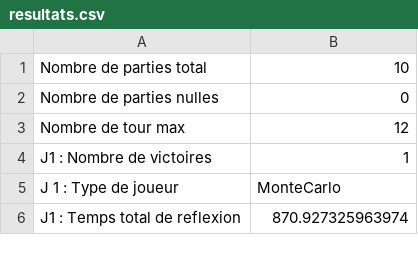
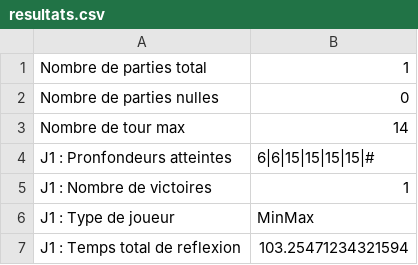
Before and after one commit to mrinuccini/Quarto_TIPE, a CSV file: resultats.csv, drawn as a sheet; only a part is shown; the diff covers the shown part only.

```diff
--- a/resultats.csv
+++ b/resultats.csv
@@ -1,6 +1,7 @@
-Nombre de parties total, 10
+Nombre de parties total, 1
 Nombre de parties nulles, 0
-Nombre de tour max, 12
+Nombre de tour max, 14
+J1 : Pronfondeurs atteintes, 6|6|15|15|15|15|#
 J1 : Nombre de victoires, 1
-J 1 : Type de joueur, MonteCarlo
-J1 : Temps total de reflexion, 870.927325963974
+J1 : Type de joueur, MinMax
+J1 : Temps total de reflexion, 103.25471234321594
```
Also changed, not shown: 1 added row, 1 removed row and 6 edited cells elsewhere in this file, 3 other files.
